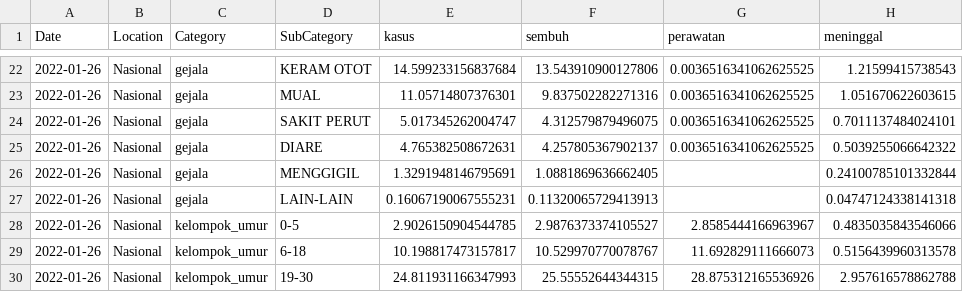
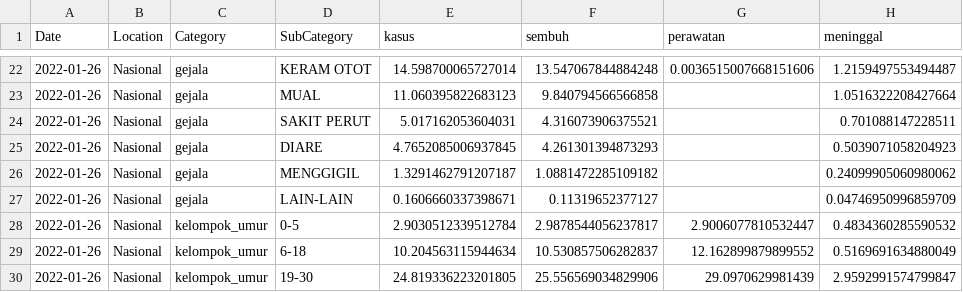
Before and after one commit to erlange/INACOVID, a CSV file: data/csv/cat.natl.csv, drawn as a sheet; only a part is shown, gaps mark what is left out; the diff covers the shown part only.

```diff
--- a/data/csv/cat.natl.csv
+++ b/data/csv/cat.natl.csv
@@ -22,9 +22,9 @@
-"2022-01-26","Nasional","gejala","KERAM OTOT",14.599233156837684,13.543910900127806,0.0036516341062625525,1.21599415738543
-"2022-01-26","Nasional","gejala","MUAL",11.05714807376301,9.837502282271316,0.0036516341062625525,1.051670622603615
-"2022-01-26","Nasional","gejala","SAKIT PERUT",5.017345262004747,4.312579879496075,0.0036516341062625525,0.7011137484024101
-"2022-01-26","Nasional","gejala","DIARE",4.765382508672631,4.257805367902137,0.0036516341062625525,0.5039255066642322
-"2022-01-26","Nasional","gejala","MENGGIGIL",1.3291948146795691,1.0881869636662405,,0.24100785101332844
-"2022-01-26","Nasional","gejala","LAIN-LAIN",0.16067190067555231,0.11320065729413913,,0.04747124338141318
-"2022-01-26","Nasional","kelompok_umur","0-5",2.9026150904544785,2.9876373374105527,2.8585444166963967,0.4835035843546066
-"2022-01-26","Nasional","kelompok_umur","6-18",10.198817473157817,10.529970770078767,11.692829111666073,0.5156439960313578
-"2022-01-26","Nasional","kelompok_umur","19-30",24.811931166347993,25.55552644344315,28.875312165536926,2.957616578862788
+"2022-01-26","Nasional","gejala","KERAM OTOT",14.598700065727014,13.547067844884248,0.0036515007668151606,1.2159497553494487
+"2022-01-26","Nasional","gejala","MUAL",11.060395822683123,9.840794566566858,,1.0516322208427664
+"2022-01-26","Nasional","gejala","SAKIT PERUT",5.017162053604031,4.316073906375521,,0.701088147228511
+"2022-01-26","Nasional","gejala","DIARE",4.7652085006937845,4.261301394873293,,0.5039071058204923
+"2022-01-26","Nasional","gejala","MENGGIGIL",1.3291462791207187,1.0881472285109182,,0.24099905060980062
+"2022-01-26","Nasional","gejala","LAIN-LAIN",0.1606660337398671,0.11319652377127,,0.04746950996859709
+"2022-01-26","Nasional","kelompok_umur","0-5",2.9030512339512784,2.9878544056237817,2.9006077810532447,0.4834360285590532
+"2022-01-26","Nasional","kelompok_umur","6-18",10.204563115944634,10.530857506282837,12.162899879899552,0.5169691634880049
+"2022-01-26","Nasional","kelompok_umur","19-30",24.819336223201805,25.556569034829906,29.0970629981439,2.9592991574799847
```
Also changed, not shown: 52 edited cells elsewhere in this file, data/csv/cat.prov.csv, 5 other files.
